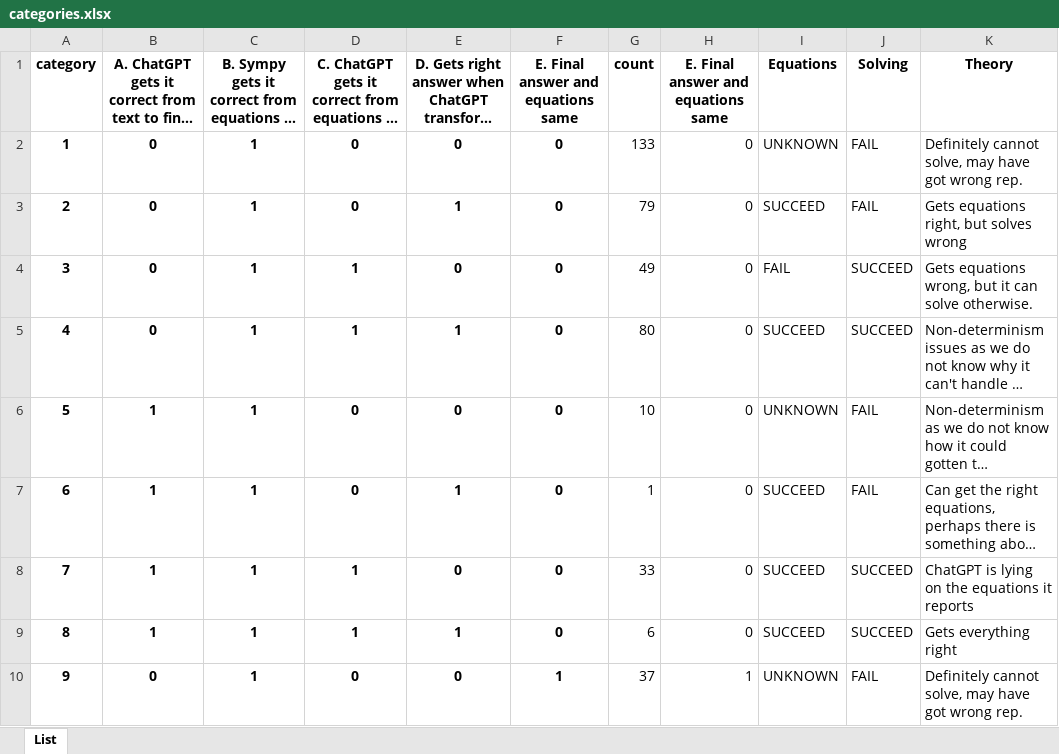
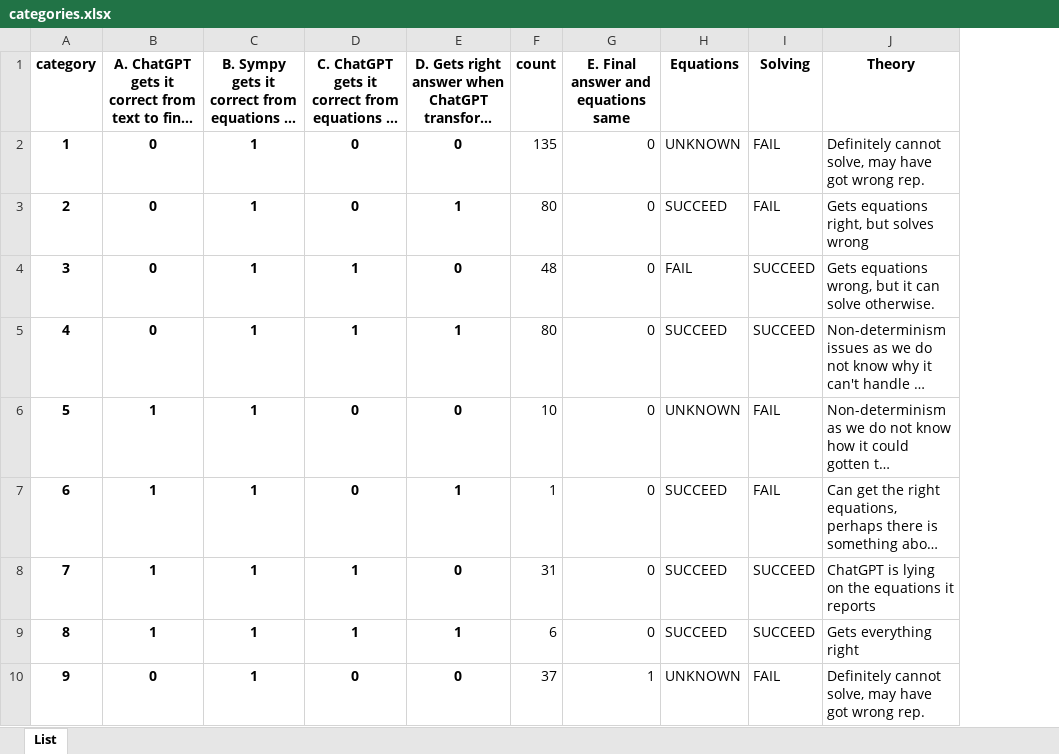
Before and after one commit to hwelsters/internal-consistency, an Excel workbook: 06-03-2023/data/output/xlsx/categories.xlsx, sheet List, drawn as a sheet; only a part is shown; long unchanged cells end in …; values as stored, in another font and other column widths than the file's, no borders; charts and pictures not drawn; removed rows and columns are numbered as before the commit, all else as after; the diff names each change by its address in the sheet, - before the commit and + after, or states it on an @@ line.

```diff
--- a/06-03-2023/data/output/xlsx/categories.xlsx (sheet List)
+++ b/06-03-2023/data/output/xlsx/categories.xlsx (sheet List)
-column F, rows 1-10: E. Final answer and equations same | 0 | 0 | 0 | 0 | 0 | 0 | 0 | 0 | 1
-F2 (count): 133
+F2 (count): 135
-F3 (count): 79
+F3 (count): 80
-F4 (count): 49
+F4 (count): 48
-F8 (count): 33
+F8 (count): 31
```
Also changed, not shown: 06-03-2023/data/output/xlsx/sample_0/10_causality.xlsx, 06-03-2023/data/output/xlsx/sample_0/12_causality.xlsx, 17 other files.
